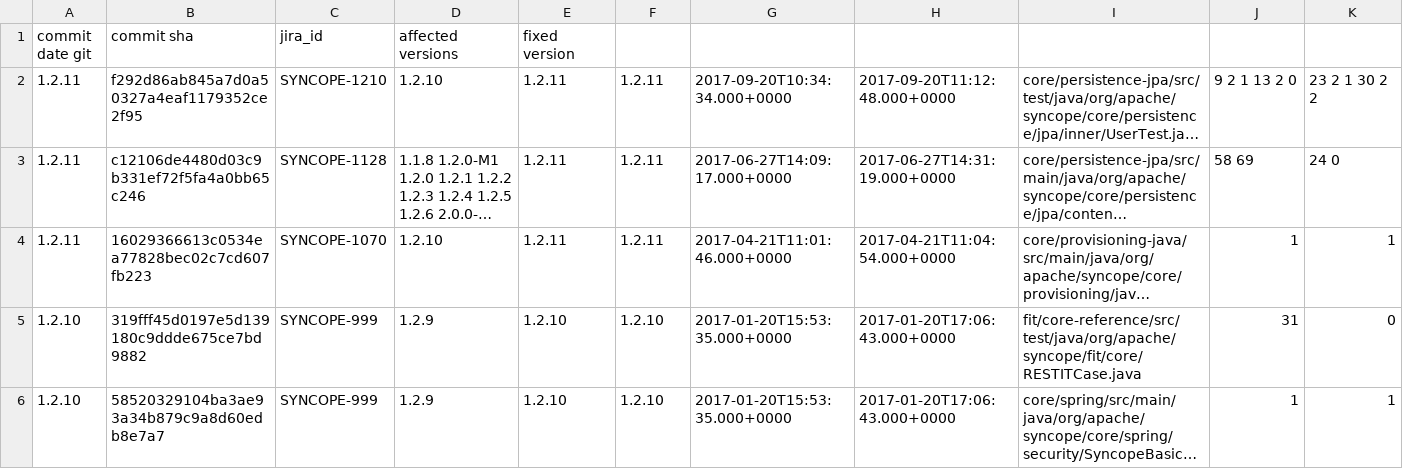
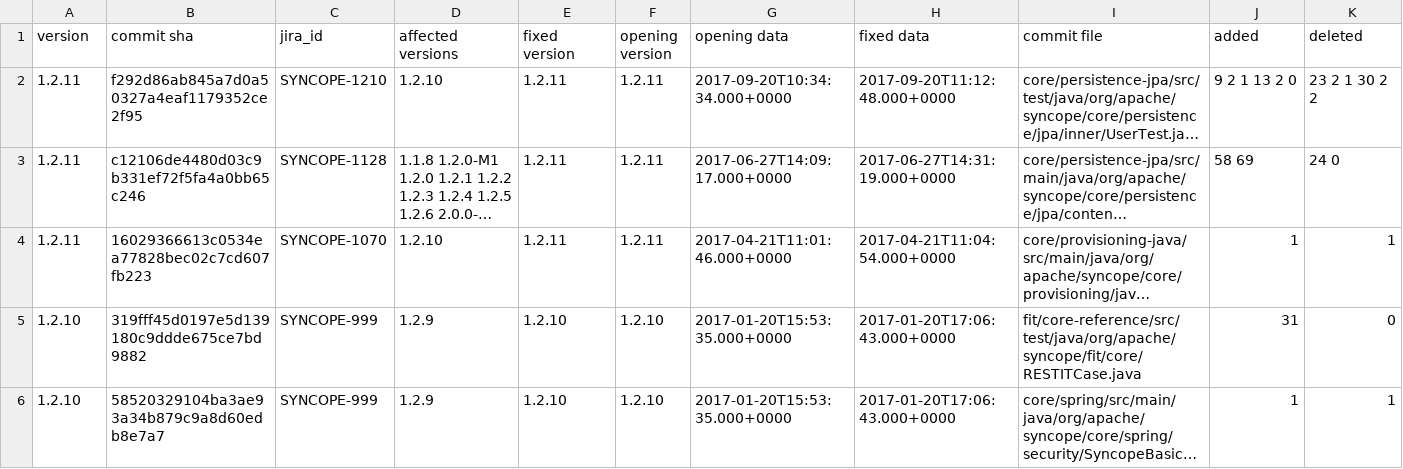
Before and after one commit to ElisaVerza/isw2project, a CSV file: 02-ticketdata.csv, drawn as a sheet; only a part is shown; long unchanged cells end in …; the diff names each change by its address in the sheet, - before the commit and + after, or states it on an @@ line.

```diff
--- a/02-ticketdata.csv
+++ b/02-ticketdata.csv
-A1: commit date git
+A1: version
-F1: (empty)
+F1: opening version
-G1: (empty)
+G1: opening data
-H1: (empty)
+H1: fixed data
-I1: (empty)
+I1: commit file
-J1: (empty)
+J1: added
-K1: (empty)
+K1: deleted
```
Also changed, not shown: 6 other files.
